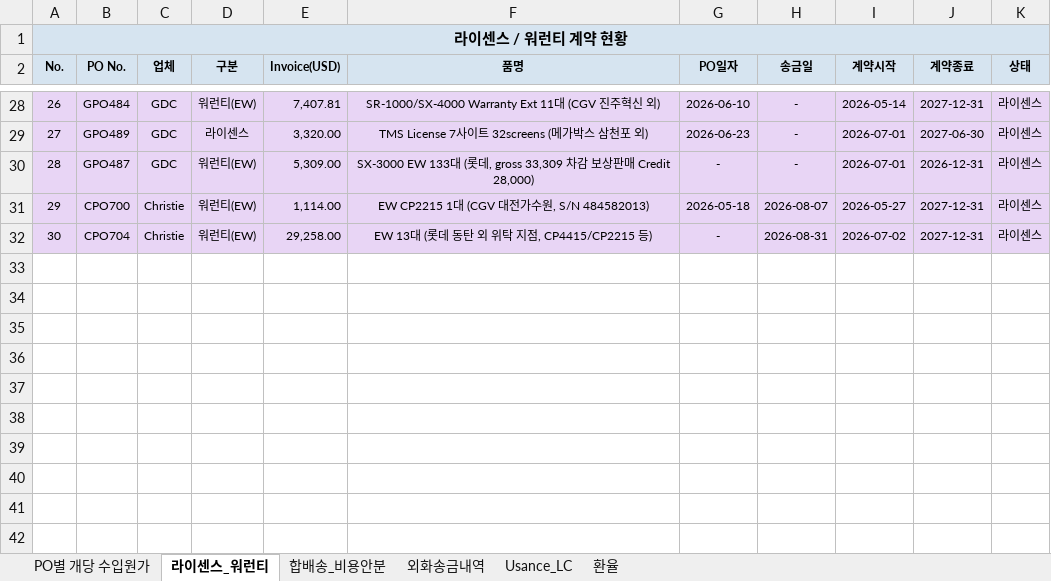
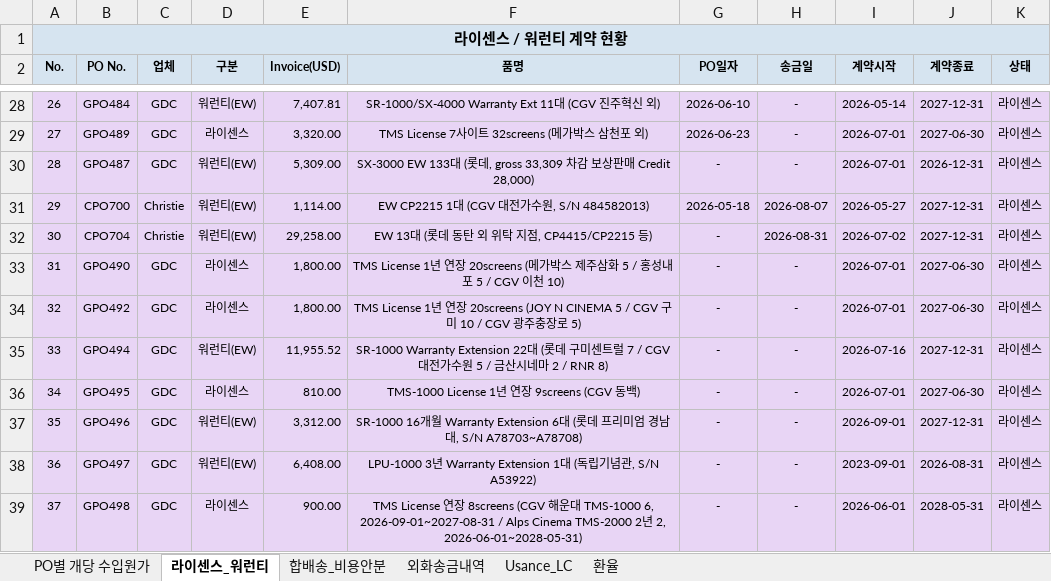
Before and after one commit to rnrfin/rnr-importcost, an Excel workbook: latest.xlsx, sheet 라이센스_워런티, drawn as a sheet; only a part is shown, gaps mark what is left out; values as stored, in another font and other column widths than the file's, no borders; the diff names each change by its address in the sheet, - before the commit and + after, or states it on an @@ line.

```diff
--- a/latest.xlsx (sheet 라이센스_워런티)
+++ b/latest.xlsx (sheet 라이센스_워런티)
-B1:K1 fill: none
+B1:K1 fill: #D6E4F0
+row 33: 31 | GPO490 | GDC | 라이센스 | 1,800.00 | TMS License 1년 연장 20screens (메가박스 제주삼화 5 / 홍성내포 5 / CGV 이천 10) | - | - | 2026-07-01 | 2027-06-30 | 라이센스
+row 34: 32 | GPO492 | GDC | 라이센스 | 1,800.00 | TMS License 1년 연장 20screens (JOY N CINEMA 5 / CGV 구미 10 / CGV 광주충장로 5) | - | - | 2026-07-01 | 2027-06-30 | 라이센스
+row 35: 33 | GPO494 | GDC | 워런티(EW) | 11,955.52 | SR-1000 Warranty Extension 22대 (롯데 구미센트럴 7 / CGV 대전가수원 5 / 금산시네마 2 / RNR 8) | - | - | 2026-07-16 | 2027-12-31 | 라이센스
+row 36: 34 | GPO495 | GDC | 라이센스 | 810.00 | TMS-1000 License 1년 연장 9screens (CGV 동백) | - | - | 2026-07-01 | 2027-06-30 | 라이센스
+row 37: 35 | GPO496 | GDC | 워런티(EW) | 3,312.00 | SR-1000 16개월 Warranty Extension 6대 (롯데 프리미엄 경남대, S/N A78703~A78708) | - | - | 2026-09-01 | 2027-12-31 | 라이센스
+row 38: 36 | GPO497 | GDC | 워런티(EW) | 6,408.00 | LPU-1000 3년 Warranty Extension 1대 (독립기념관, S/N A53922) | - | - | 2023-09-01 | 2026-08-31 | 라이센스
+row 39: 37 | GPO498 | GDC | 라이센스 | 900.00 | TMS License 연장 8screens (CGV 해운대 TMS-1000 6, 2026-09-01~2027-08-31 / Alps Cinema TMS-2000 2년 2, 2026-06-01~2028-05-31) | - | - | 2026-06-01 | 2028-05-31 | 라이센스
```
Also changed, not shown: sheet PO별 개당 수입원가, sheet 외화송금내역, sheet 합배송_비용안분, sheet 환율, sheet Usance_LC.
